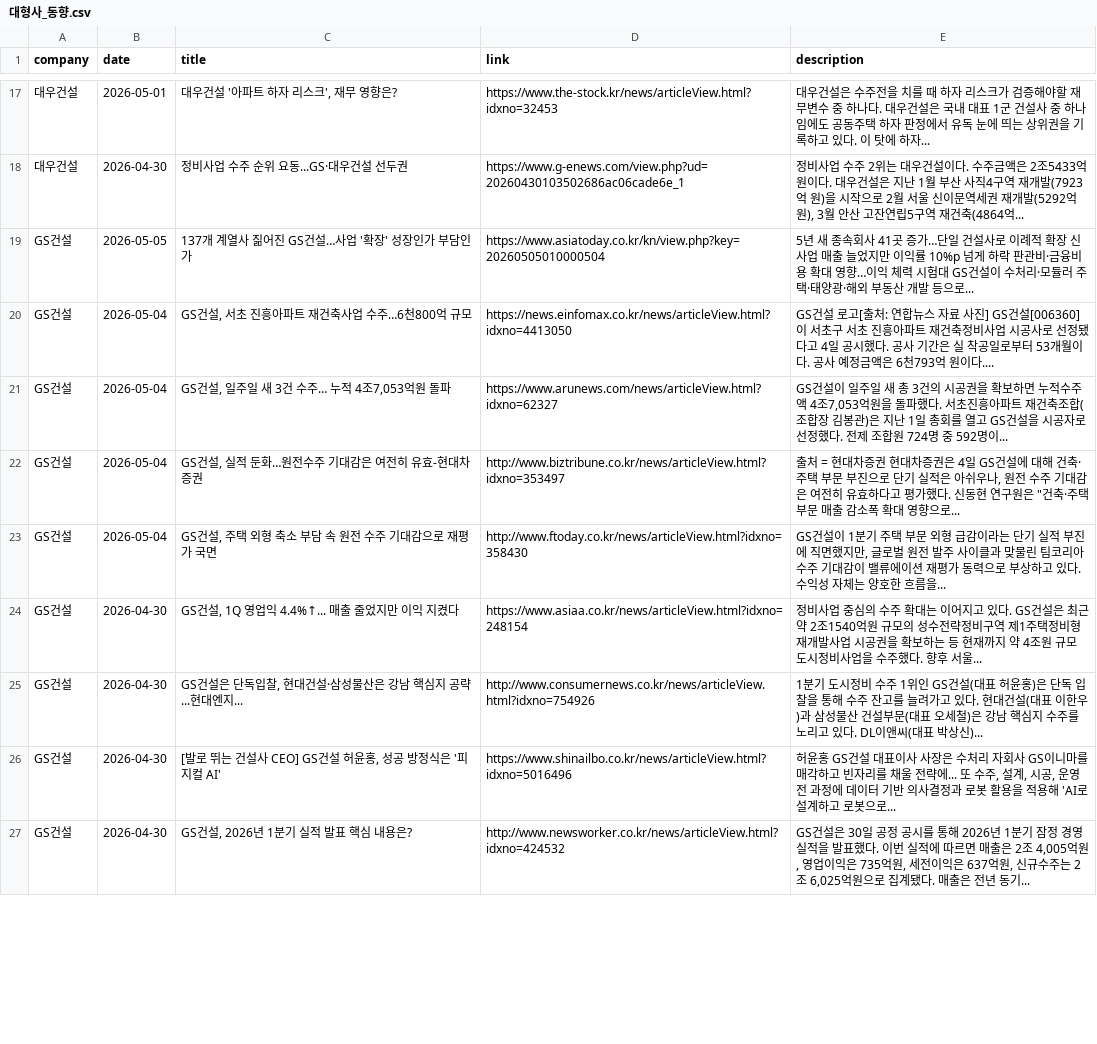
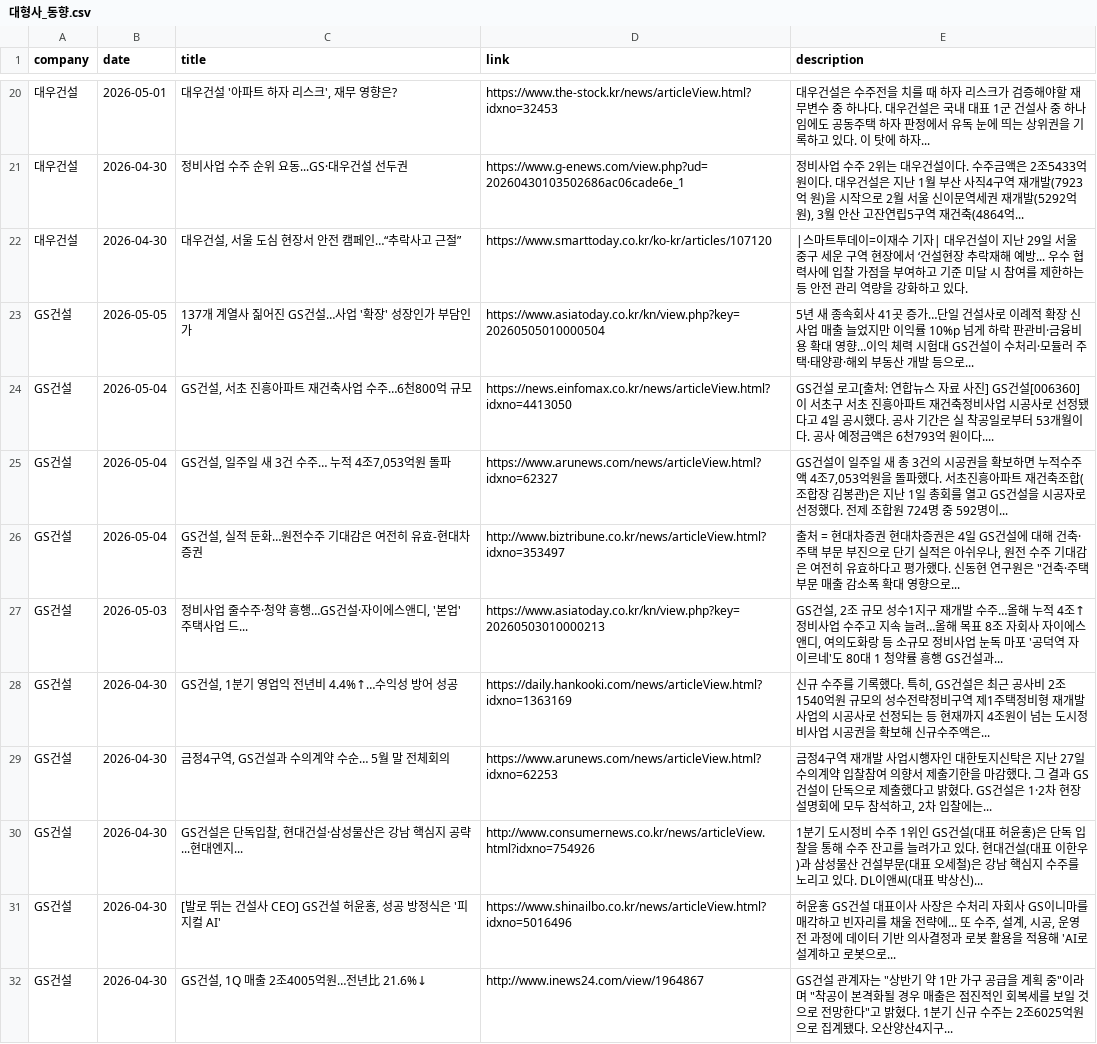
Before and after one commit to hdec-daily-news/hdec-competitors, a CSV file: 대형사_동향.csv, drawn as a sheet; only a part is shown, gaps mark what is left out; the diff covers the shown part only.

```diff
--- a/대형사_동향.csv
+++ b/대형사_동향.csv
@@ -18,2 +21,3 @@
 대우건설,2026-04-30,정비사업 수주 순위 요동...GS·대우건설 선두권,https://www.g-enews.com/view.php?ud=20260430103502686ac06cade6e_1,"정비사업 수주 2위는 대우건설이다. 수주금액은 2조5433억 원이다. 대우건설은 지난 1월 부산 사직4구역 재개발(7923억 원)을 시작으로 2월 서울 신이문역세권 재개발(5292억 원), 3월 안산 고잔연립5구역 재건축(4864억... "
+대우건설,2026-04-30,"대우건설, 서울 도심 현장서 안전 캠페인…“추락사고 근절”",https://www.smarttoday.co.kr/ko-kr/articles/107120,|스마트투데이=이재수 기자| 대우건설이 지난 29일 서울 중구 세운 구역 현장에서 ‘건설현장 추락재해 예방... 우수 협력사에 입찰 가점을 부여하고 기준 미달 시 참여를 제한하는 등 안전 관리 역량을 강화하고 있다.
 GS건설,2026-05-05,137개 계열사 짊어진 GS건설…사업 '확장' 성장인가 부담인가,https://www.asiatoday.co.kr/kn/view.php?key=20260505010000504,5년 새 종속회사 41곳 증가…단일 건설사로 이례적 확장 신사업 매출 늘었지만 이익률 10%p 넘게 하락 판관비·금융비용 확대 영향…이익 체력 시험대 GS건설이 수처리·모듈러 주택·태양광·해외 부동산 개발 등으로...
@@ -22,6 +26,7 @@ GS건설,2026-05-04,"GS건설, 일주일 새 3건 수주… 누적 4조7,053억
 GS건설,2026-05-04,"GS건설, 실적 둔화…원전수주 기대감은 여전히 유효-현대차증권",http://www.biztribune.co.kr/news/articleView.html?idxno=353497,"출처 = 현대차증권 현대차증권은 4일 GS건설에 대해 건축·주택 부문 부진으로 단기 실적은 아쉬우나, 원전 수주 기대감은 여전히 유효하다고 평가했다. 신동현 연구원은 ""건축·주택부문 매출 감소폭 확대 영향으로... "
-GS건설,2026-05-04,"GS건설, 주택 외형 축소 부담 속 원전 수주 기대감으로 재평가 국면",http://www.ftoday.co.kr/news/articleView.html?idxno=358430,"GS건설이 1분기 주택 부문 외형 급감이라는 단기 실적 부진에 직면했지만, 글로벌 원전 발주 사이클과 맞물린 팀코리아 수주 기대감이 밸류에이션 재평가 동력으로 부상하고 있다. 수익성 자체는 양호한 흐름을... "
-GS건설,2026-04-30,"GS건설, 1Q 영업익 4.4%↑... 매출 줄었지만 이익 지켰다",https://www.asiaa.co.kr/news/articleView.html?idxno=248154,정비사업 중심의 수주 확대는 이어지고 있다. GS건설은 최근 약 2조1540억원 규모의 성수전략정비구역 제1주택정비형 재개발사업 시공권을 확보하는 등 현재까지 약 4조원 규모 도시정비사업을 수주했다. 향후 서울...
+GS건설,2026-05-03,"정비사업 줄수주·청약 흥행…GS건설·자이에스앤디, '본업' 주택사업 드...",https://www.asiatoday.co.kr/kn/view.php?key=20260503010000213,"GS건설, 2조 규모 성수1지구 재개발 수주…올해 누적 4조↑ 정비사업 수주고 지속 늘려…올해 목표 8조 자회사 자이에스앤디, 여의도화랑 등 소규모 정비사업 눈독 마포 '공덕역 자이르네'도 80대 1 청약률 흥행 GS건설과... "
+GS건설,2026-04-30,"GS건설, 1분기 영업익 전년비 4.4%↑…수익성 방어 성공",https://daily.hankooki.com/news/articleView.html?idxno=1363169,"신규 수주를 기록했다. 특히, GS건설은 최근 공사비 2조1540억원 규모의 성수전략정비구역 제1주택정비형 재개발사업의 시공사로 선정되는 등 현재까지 4조원이 넘는 도시정비사업 시공권을 확보해 신규수주액은... "
+GS건설,2026-04-30,"금정4구역, GS건설과 수의계약 수순… 5월 말 전체회의",https://www.arunews.com/news/articleView.html?idxno=62253,"금정4구역 재개발 사업시행자인 대한토지신탁은 지난 27일 수의계약 입찰참여 의향서 제출기한을 마감했다. 그 결과 GS건설이 단독으로 제출했다고 밝혔다. GS건설은 1·2차 현장설명회에 모두 참석하고, 2차 입찰에는... "
 GS건설,2026-04-30,"GS건설은 단독입찰, 현대건설·삼성물산은 강남 핵심지 공략...현대엔지...",http://www.consumernews.co.kr/news/articleView.html?idxno=754926,1분기 도시정비 수주 1위인 GS건설(대표 허윤홍)은 단독 입찰을 통해 수주 잔고를 늘려가고 있다. 현대건설(대표 이한우)과 삼성물산 건설부문(대표 오세철)은 강남 핵심지 수주를 노리고 있다. DL이앤씨(대표 박상신)...
 GS건설,2026-04-30,"[발로 뛰는 건설사 CEO] GS건설 허윤홍, 성공 방정식은 '피지컬 AI'",https://www.shinailbo.co.kr/news/articleView.html?idxno=5016496," 허윤홍 GS건설 대표이사 사장은 수처리 자회사 GS이니마를 매각하고 빈자리를 채울 전략에... 또 수주, 설계, 시공, 운영 전 과정에 데이터 기반 의사결정과 로봇 활용을 적용해 'AI로 설계하고 로봇으로... "
-GS건설,2026-04-30,"GS건설, 2026년 1분기 실적 발표 핵심 내용은?",http://www.newsworker.co.kr/news/articleView.html?idxno=424532,"GS건설은 30일 공정 공시를 통해 2026년 1분기 잠정 경영실적을 발표했다. 이번 실적에 따르면 매출은 2조 4,005억원, 영업이익은 735억원, 세전이익은 637억원, 신규수주는 2조 6,025억원으로 집계됐다. 매출은 전년 동기... "
+GS건설,2026-04-30,"GS건설, 1Q 매출 2조4005억원…전년比 21.6%↓",http://www.inews24.com/view/1964867,"GS건설 관계자는 ""상반기 약 1만 가구 공급을 계획 중""이라며 ""착공이 본격화될 경우 매출은 점진적인 회복세를 보일 것으로 전망한다""고 밝혔다. 1분기 신규 수주는 2조6025억원으로 집계됐다. 오산양산4지구... "
```
Also changed, not shown: 5 added rows, 3 removed rows and 3 edited cells elsewhere in this file, 1 other file.
